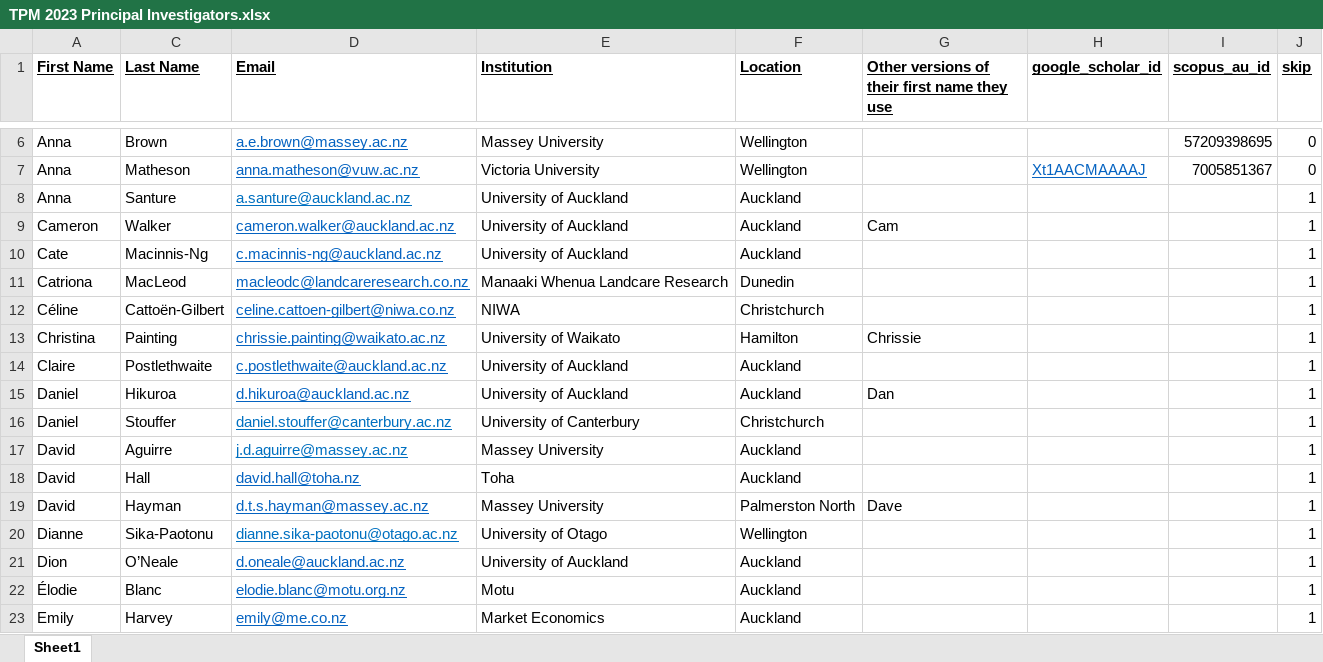
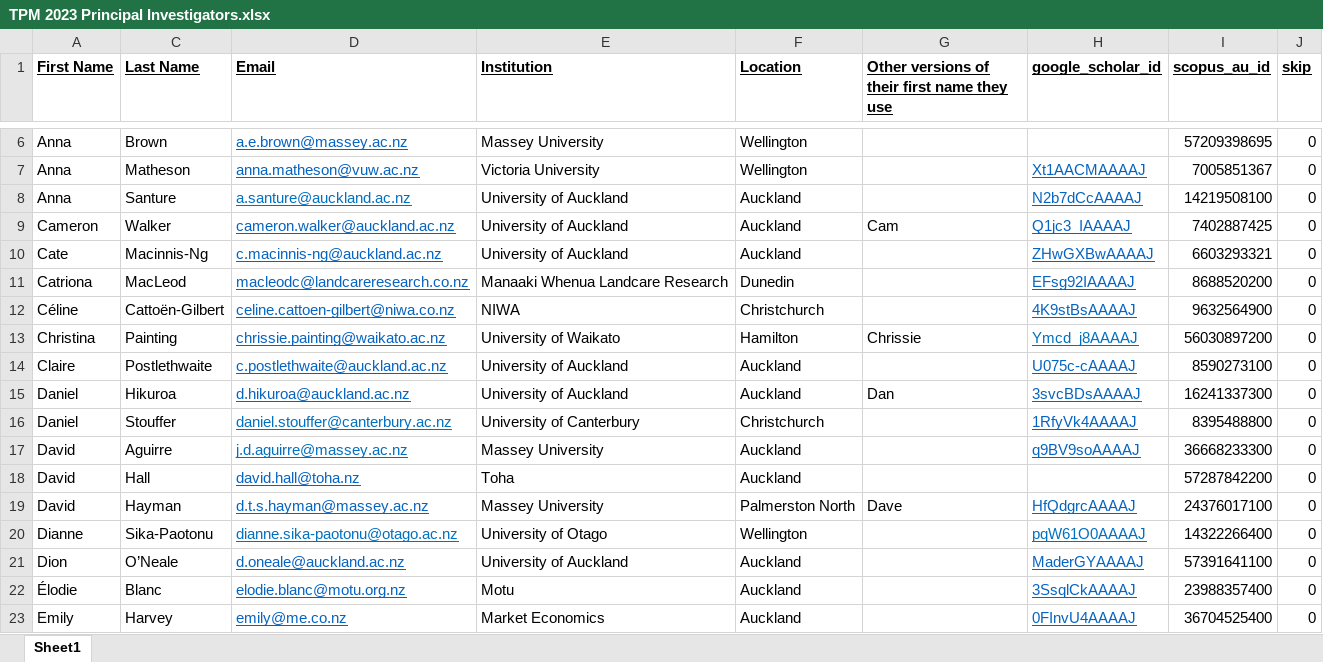
Before and after one commit to JumpyzZ/Pub_Search, an Excel workbook: TPM 2023 Principal Investigators.xlsx, sheet Sheet1, drawn as a sheet; only a part is shown, gaps mark what is left out; values as stored, in another font and other column widths than the file's, no borders; conditional formats not drawn; the diff covers the shown part only; the diff names each change by its address in the sheet, - before the commit and + after, or states it on an @@ line.

Commit message:
updated PI google scholar ID and scopus ID

```diff
--- a/TPM 2023 Principal Investigators.xlsx (sheet Sheet1)
+++ b/TPM 2023 Principal Investigators.xlsx (sheet Sheet1)
-H8 (google_scholar_id): (empty)
+H8 (google_scholar_id): N2b7dCcAAAAJ
-I8 (scopus_au_id): (empty)
+I8 (scopus_au_id): 14219508100
-J8:J23 (skip): 1
+J8:J23 (skip): 0
-H9 (google_scholar_id): (empty)
+H9 (google_scholar_id): Q1jc3_IAAAAJ
-I9 (scopus_au_id): (empty)
+I9 (scopus_au_id): 7402887425
-H10 (google_scholar_id): (empty)
+H10 (google_scholar_id): ZHwGXBwAAAAJ
-I10 (scopus_au_id): (empty)
+I10 (scopus_au_id): 6603293321
-H11 (google_scholar_id): (empty)
+H11 (google_scholar_id): EFsg92IAAAAJ
-I11 (scopus_au_id): (empty)
+I11 (scopus_au_id): 8688520200
-H12 (google_scholar_id): (empty)
+H12 (google_scholar_id): 4K9stBsAAAAJ
-I12 (scopus_au_id): (empty)
+I12 (scopus_au_id): 9632564900
-H13 (google_scholar_id): (empty)
+H13 (google_scholar_id): Ymcd_j8AAAAJ
-I13 (scopus_au_id): (empty)
+I13 (scopus_au_id): 56030897200
-H14 (google_scholar_id): (empty)
+H14 (google_scholar_id): U075c-cAAAAJ
-I14 (scopus_au_id): (empty)
+I14 (scopus_au_id): 8590273100
-H15 (google_scholar_id): (empty)
+H15 (google_scholar_id): 3svcBDsAAAAJ
-I15 (scopus_au_id): (empty)
+I15 (scopus_au_id): 16241337300
-H16 (google_scholar_id): (empty)
+H16 (google_scholar_id): 1RfyVk4AAAAJ
-I16 (scopus_au_id): (empty)
+I16 (scopus_au_id): 8395488800
-H17 (google_scholar_id): (empty)
+H17 (google_scholar_id): q9BV9soAAAAJ
-I17 (scopus_au_id): (empty)
+I17 (scopus_au_id): 36668233300
-I18 (scopus_au_id): (empty)
+I18 (scopus_au_id): 57287842200
-H19 (google_scholar_id): (empty)
+H19 (google_scholar_id): HfQdgrcAAAAJ
-I19 (scopus_au_id): (empty)
+I19 (scopus_au_id): 24376017100
-H20 (google_scholar_id): (empty)
+H20 (google_scholar_id): pqW61O0AAAAJ
-I20 (scopus_au_id): (empty)
+I20 (scopus_au_id): 14322266400
-H21 (google_scholar_id): (empty)
+H21 (google_scholar_id): MaderGYAAAAJ
-I21 (scopus_au_id): (empty)
+I21 (scopus_au_id): 57391641100
-H22 (google_scholar_id): (empty)
+H22 (google_scholar_id): 3SsqlCkAAAAJ
-I22 (scopus_au_id): (empty)
+I22 (scopus_au_id): 23988357400
-H23 (google_scholar_id): (empty)
+H23 (google_scholar_id): 0FInvU4AAAAJ
-I23 (scopus_au_id): (empty)
+I23 (scopus_au_id): 36704525400
```
Also changed, not shown: 81 edited cells and cell formats elsewhere in this sheet, 4 other files.
